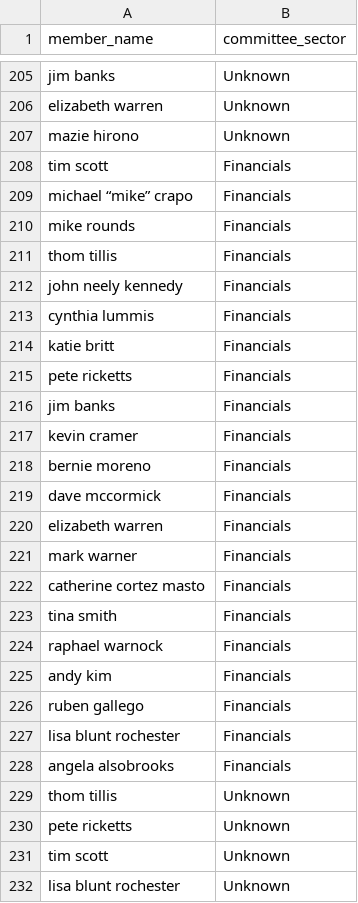
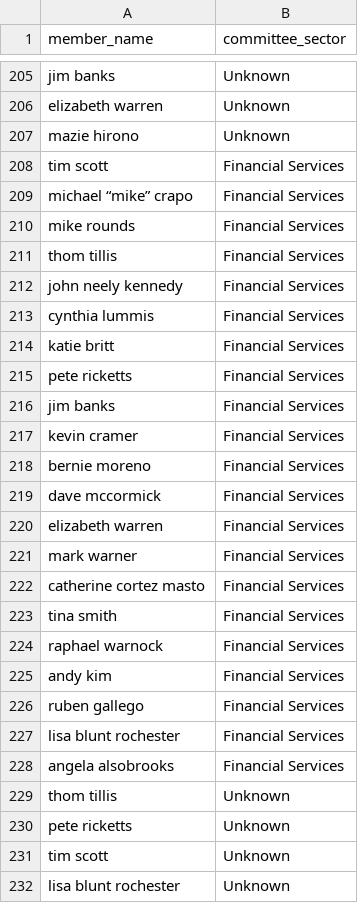
Before and after one commit to AkshayReddyGujjula/DSS-Finance-Project, a CSV file: congress_trades/raw_committees.csv, drawn as a sheet; only a part is shown, gaps mark what is left out; the diff covers the shown part only.

```diff
--- a/congress_trades/raw_committees.csv
+++ b/congress_trades/raw_committees.csv
@@ -207,23 +207,23 @@ elizabeth warren,Unknown
 mazie hirono,Unknown
-tim scott,Financials
-michael “mike” crapo,Financials
-mike rounds,Financials
-thom tillis,Financials
-john neely kennedy,Financials
-cynthia lummis,Financials
-katie britt,Financials
-pete ricketts,Financials
-jim banks,Financials
-kevin cramer,Financials
-bernie moreno,Financials
-dave mccormick,Financials
-elizabeth warren,Financials
-mark warner,Financials
-catherine cortez masto,Financials
-tina smith,Financials
-raphael warnock,Financials
-andy kim,Financials
-ruben gallego,Financials
-lisa blunt rochester,Financials
-angela alsobrooks,Financials
+tim scott,Financial Services
+michael “mike” crapo,Financial Services
+mike rounds,Financial Services
+thom tillis,Financial Services
+john neely kennedy,Financial Services
+cynthia lummis,Financial Services
+katie britt,Financial Services
+pete ricketts,Financial Services
+jim banks,Financial Services
+kevin cramer,Financial Services
+bernie moreno,Financial Services
+dave mccormick,Financial Services
+elizabeth warren,Financial Services
+mark warner,Financial Services
+catherine cortez masto,Financial Services
+tina smith,Financial Services
+raphael warnock,Financial Services
+andy kim,Financial Services
+ruben gallego,Financial Services
+lisa blunt rochester,Financial Services
+angela alsobrooks,Financial Services
 thom tillis,Unknown
```
Also changed, not shown: 44 edited cells elsewhere in this file, 4 other files.
